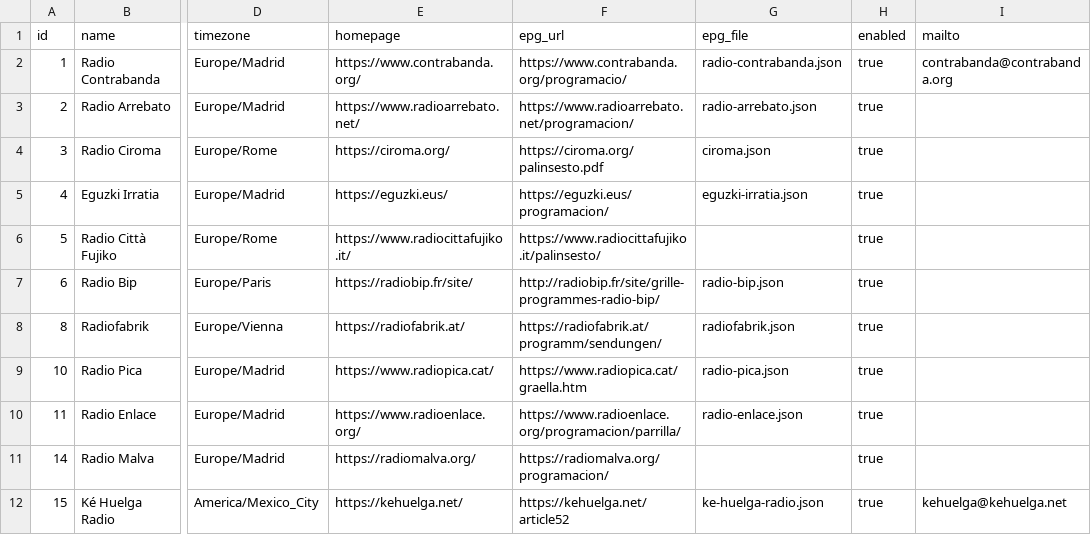
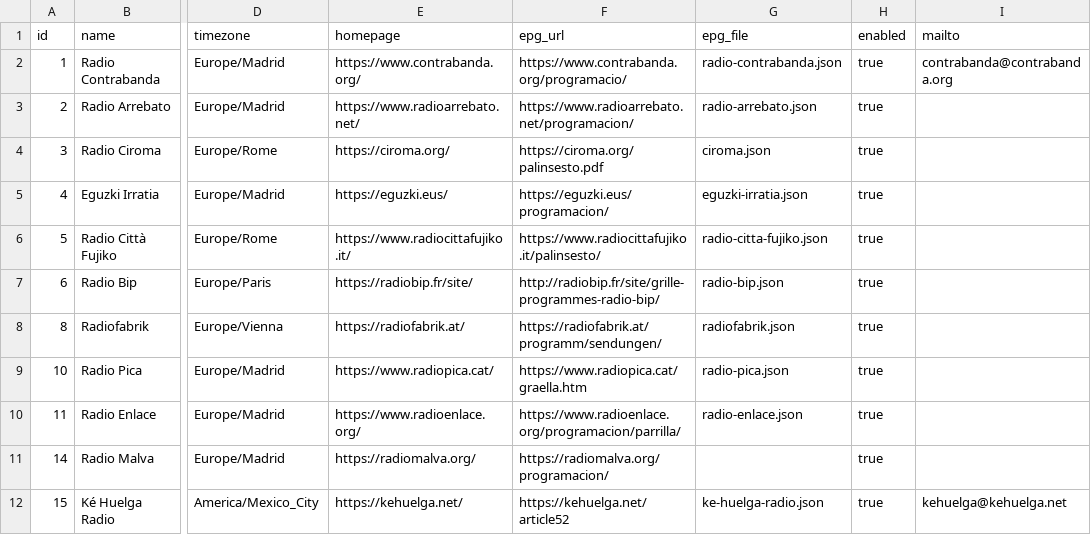
Before and after one commit to mrHumildad/riotsradios-epg, a CSV file: config/stations.csv, drawn as a sheet; only a part is shown, gaps mark what is left out; the diff names each change by its address in the sheet, - before the commit and + after, or states it on an @@ line.

```diff
--- a/config/stations.csv
+++ b/config/stations.csv
-G6 (epg_file): (empty)
+G6 (epg_file): radio-citta-fujiko.json
```
Also changed, not shown: 8 other files.
